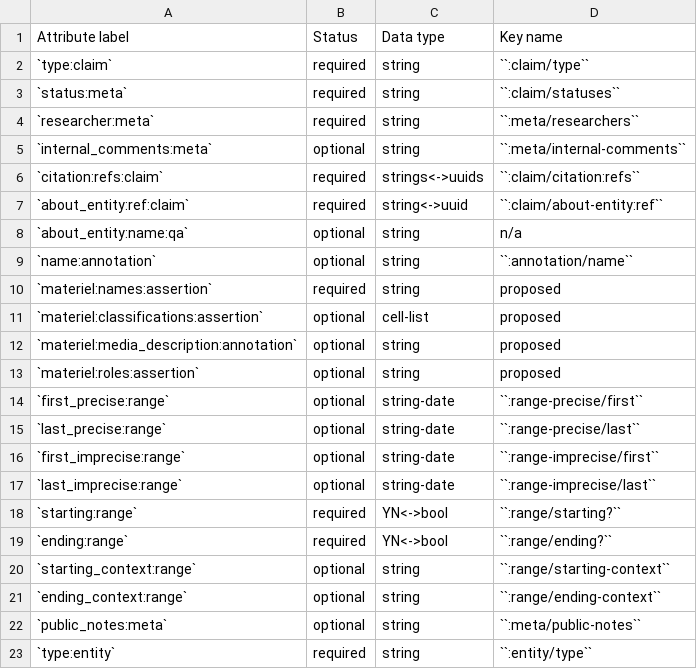
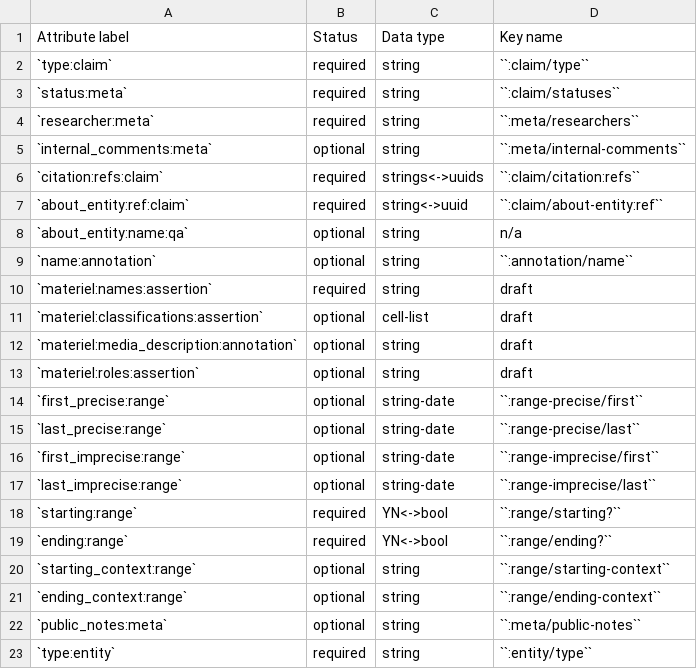
Before and after one commit to security-force-monitor/research-handbook, a CSV file: source/_static/cluster-materiel-fields.csv, drawn as a sheet.

Commit message:
Update cluster-materiel-fields.csv

```diff
--- a/source/_static/cluster-materiel-fields.csv
+++ b/source/_static/cluster-materiel-fields.csv
@@ -9,6 +9,6 @@ Attribute label , Status , Data type , Key name
 `name:annotation` , optional , string , ``:annotation/name``
-`materiel:names:assertion` , required , string , proposed
-`materiel:classifications:assertion` , optional , cell-list , proposed
-`materiel:media_description:annotation` , optional , string , proposed
-`materiel:roles:assertion` , optional , string , proposed
+`materiel:names:assertion` , required , string , draft
+`materiel:classifications:assertion` , optional , cell-list , draft
+`materiel:media_description:annotation` , optional , string , draft
+`materiel:roles:assertion` , optional , string , draft
 `first_precise:range` , optional , string-date , ``:range-precise/first``
```
